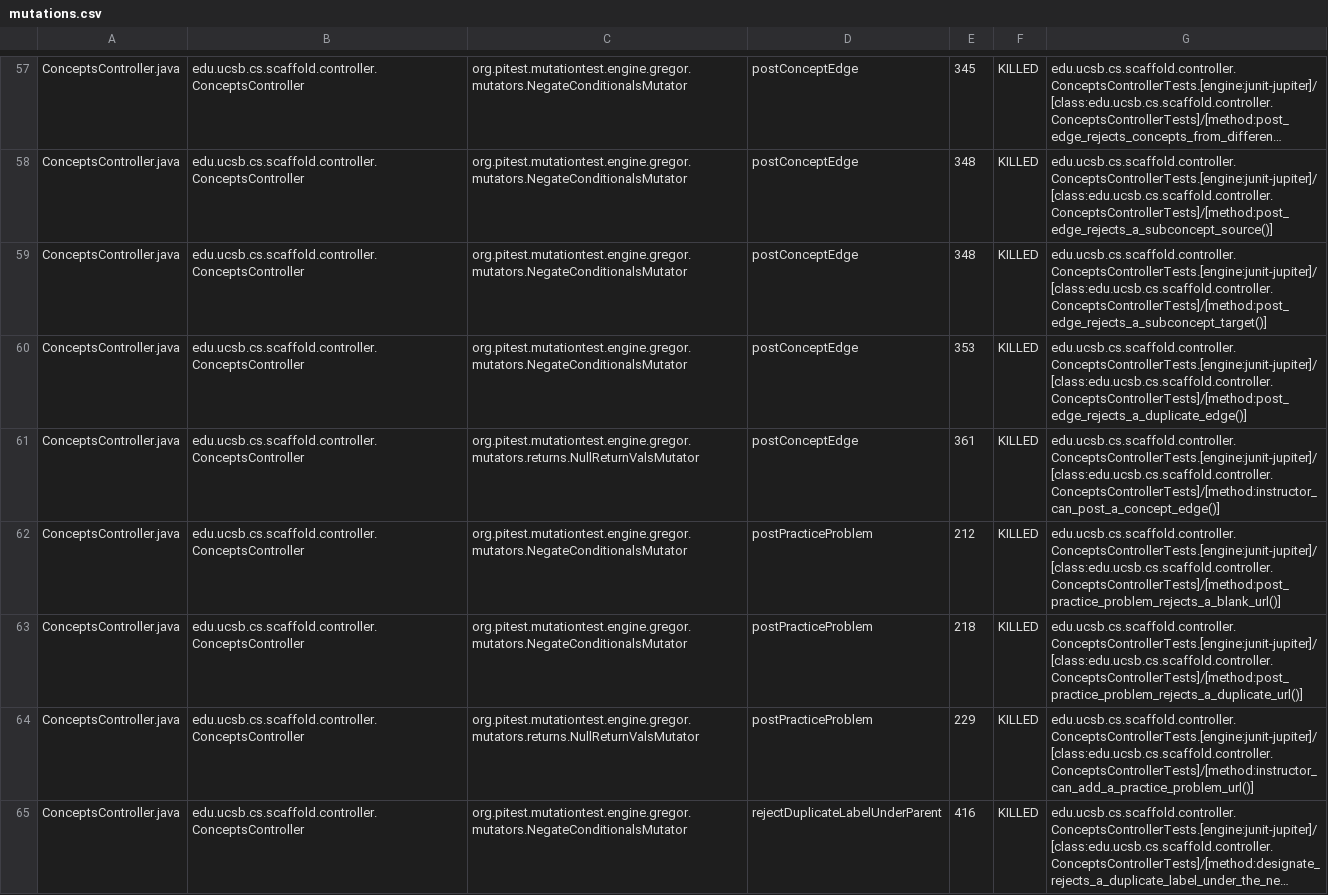
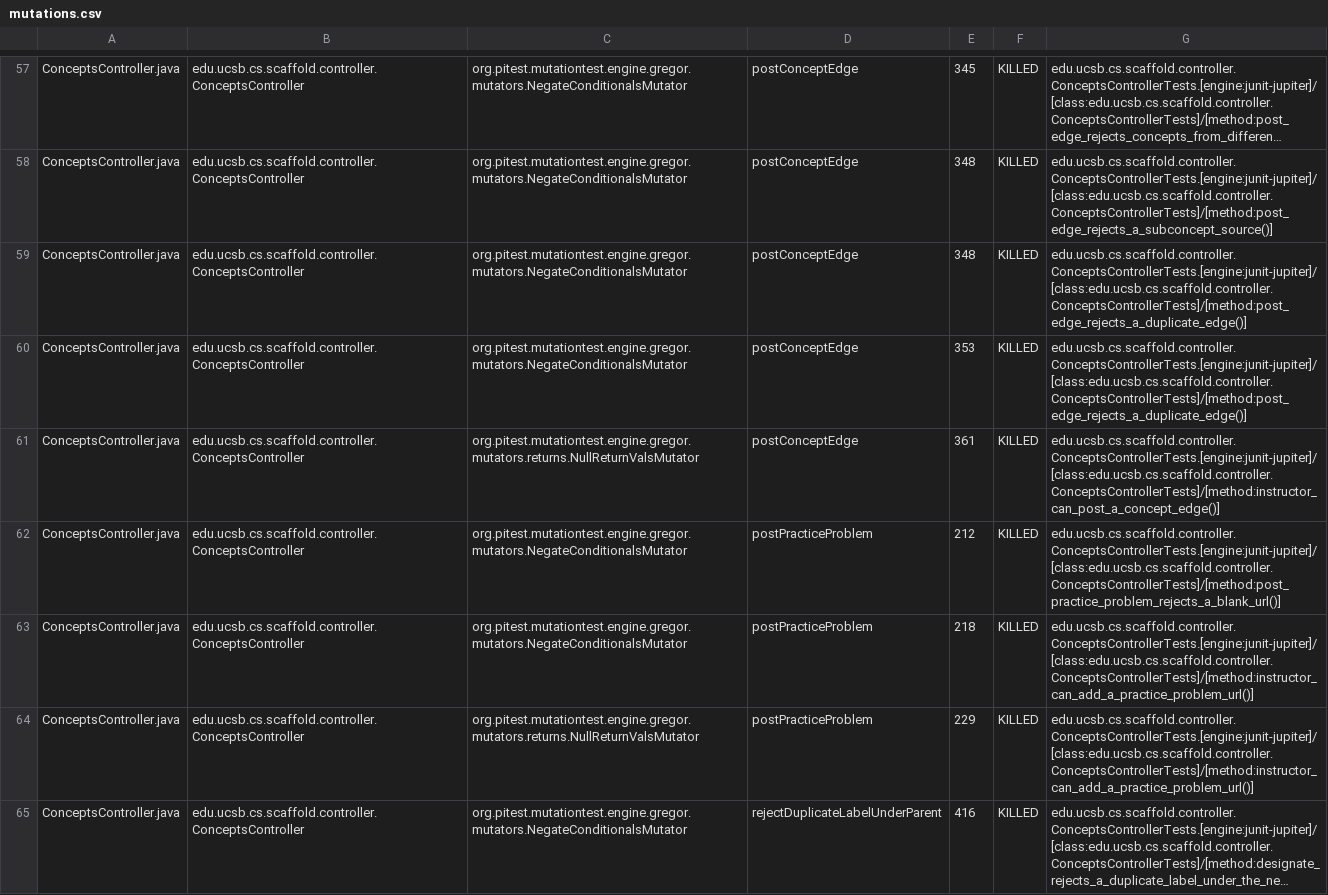
Before and after one commit to ucsb-cs156/proj-scaffold, a CSV file: prs/18/pitest/mutations.csv, drawn as a sheet; only a part is shown, gaps mark what is left out; long unchanged cells end in …; the diff covers the shown part only; the diff names each change by its address in the sheet, - before the commit and + after, or states it on an @@ line.

Commit message:
Deploying to gh-pages from @ ucsb-cs156/proj-scaffold@fac579024d929ffc8a38d1355844d8fd0e8b82b2 🚀

```diff
--- a/prs/18/pitest/mutations.csv
+++ b/prs/18/pitest/mutations.csv
-G59: edu.ucsb.cs.scaffold.controller.ConceptsControllerTests.[engine:junit-jupiter]/[class:edu.ucsb.cs.scaffold.controller.ConceptsControllerTests]/[method:post_edge_rejects_a_subconcept_target()]
+G59: edu.ucsb.cs.scaffold.controller.ConceptsControllerTests.[engine:junit-jupiter]/[class:edu.ucsb.cs.scaffold.controller.ConceptsControllerTests]/[method:post_edge_rejects_a_duplicate_edge()]
-G63: edu.ucsb.cs.scaffold.controller.ConceptsControllerTests.[engine:junit-jupiter]/[class:edu.ucsb.cs.scaffold.controller.ConceptsControllerTests]/[method:post_practice_problem_rejects_a_duplicate_url()]
+G63: edu.ucsb.cs.scaffold.controller.ConceptsControllerTests.[engine:junit-jupiter]/[class:edu.ucsb.cs.scaffold.controller.ConceptsControllerTests]/[method:instructor_can_add_a_practice_problem_url()]
```
Also changed, not shown: 51 edited cells elsewhere in this file, 42 other files.
